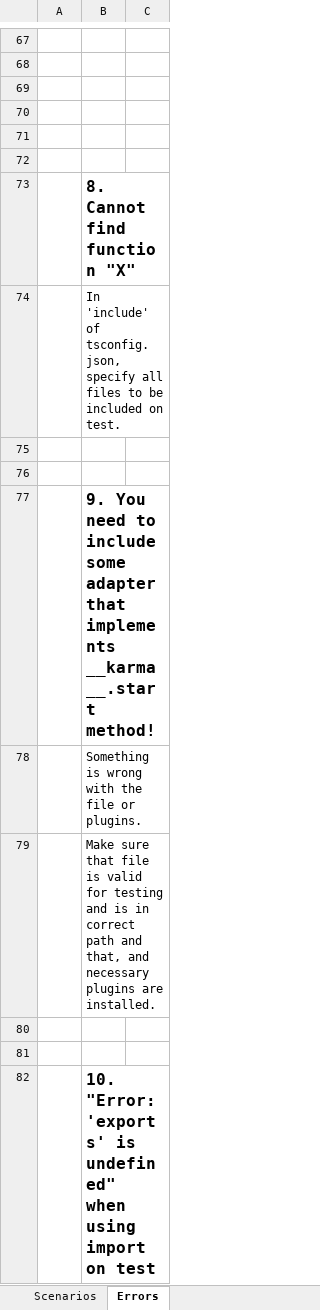
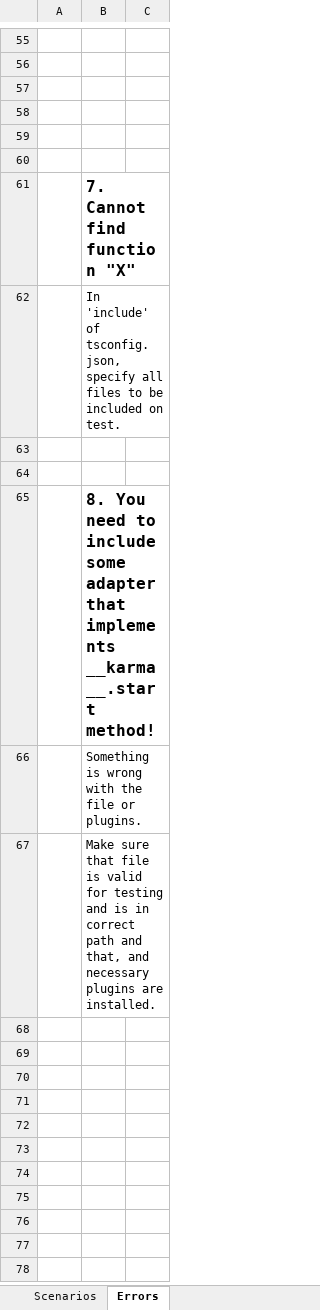
Before and after one commit to ivyabe/karma-typescript, an Excel workbook: karma-ts-howto.xlsx, sheet Errors, drawn as a sheet; only a part is shown, gaps mark what is left out; values as stored, in another font and other column widths than the file's, no borders; charts and pictures not drawn; removed rows and columns are numbered as before the commit, all else as after; the diff covers the shown part only; the diff names each change by its address in the sheet, - before the commit and + after, or states it on an @@ line.

```diff
--- a/karma-ts-howto.xlsx (sheet Errors)
+++ b/karma-ts-howto.xlsx (sheet Errors)
-B61: 8. Cannot find function "X"
+B61: 7. Cannot find function "X"
-B65: 9. You need…
+B65: 8. You need…
-row 80: (empty)
-row 81: (empty)
-row 82:  | 10. "Error: 'exports' is undefined" when using import on test
```
Also changed, not shown: 12 removed rows and 3 edited cells elsewhere in this sheet, charts or pictures.
